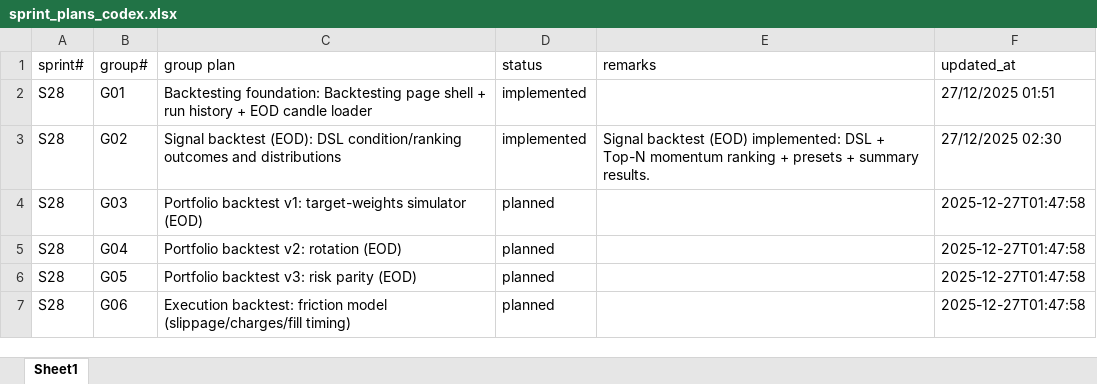
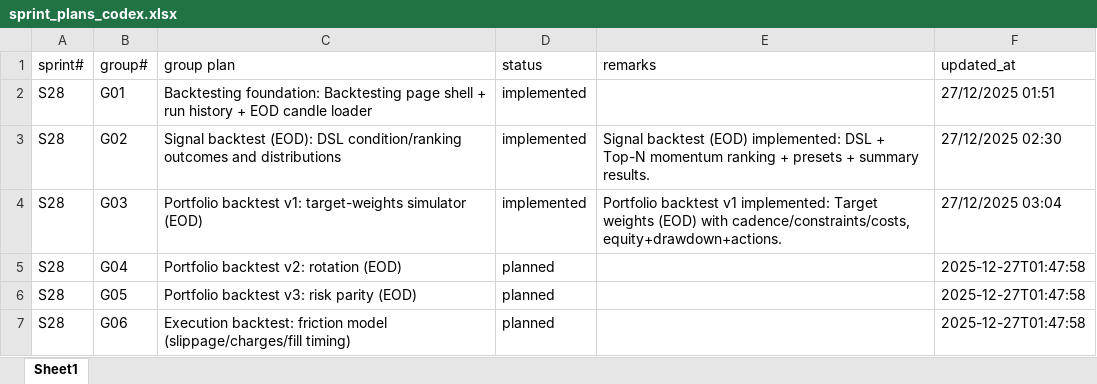
Before and after one commit to chbisw07/SigmaTrader, an Excel workbook: docs/sprint_plans_codex.xlsx, sheet Sheet1, drawn as a sheet; values as stored, in another font and other column widths than the file's, no borders; the diff names each change by its address in the sheet, - before the commit and + after, or states it on an @@ line.

```diff
--- a/docs/sprint_plans_codex.xlsx (sheet Sheet1)
+++ b/docs/sprint_plans_codex.xlsx (sheet Sheet1)
-D4 (status): planned
+D4 (status): implemented
-E4 (remarks): (empty)
+E4 (remarks): Portfolio backtest v1 implemented: Target weights (EOD) with cadence/constraints/costs, equity+drawdown+actions.
-F4 (updated_at): 2025-12-27T01:47:58
+F4 (updated_at): 27/12/2025 03:04
```
Also changed, not shown: docs/sprint_tasks_codex.xlsx, 6 other files.
